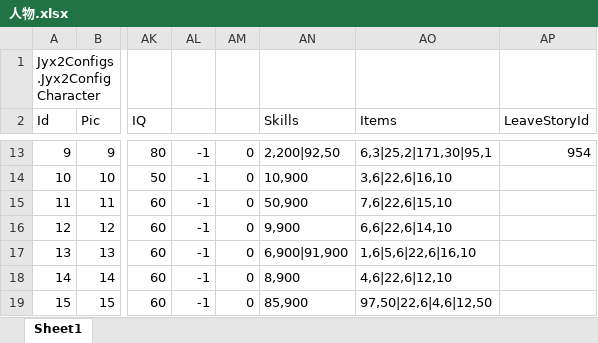
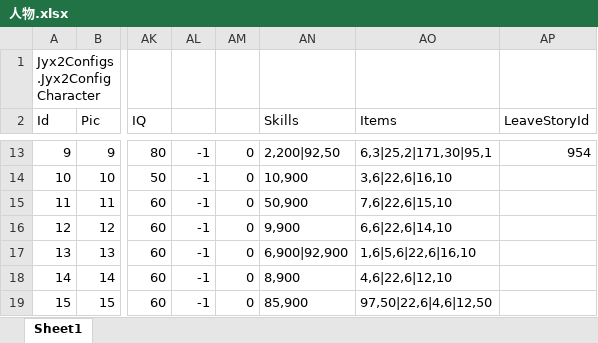
Before and after one commit to jynew/jynew, an Excel workbook: jyx2/Assets/Mods/JYX2/Configs/人物.xlsx, sheet Sheet1, drawn as a sheet; only a part is shown, gaps mark what is left out; values as stored, in another font and other column widths than the file's, no borders; the diff names each change by its address in the sheet, - before the commit and + after, or states it on an @@ line.

Commit message:
将谢逊武功2修正回原版（错误的）九阳

```diff
--- a/jyx2/Assets/Mods/JYX2/Configs/人物.xlsx (sheet Sheet1)
+++ b/jyx2/Assets/Mods/JYX2/Configs/人物.xlsx (sheet Sheet1)
-AN17 (Skills): 6,900|91,900
+AN17 (Skills): 6,900|92,900
```
